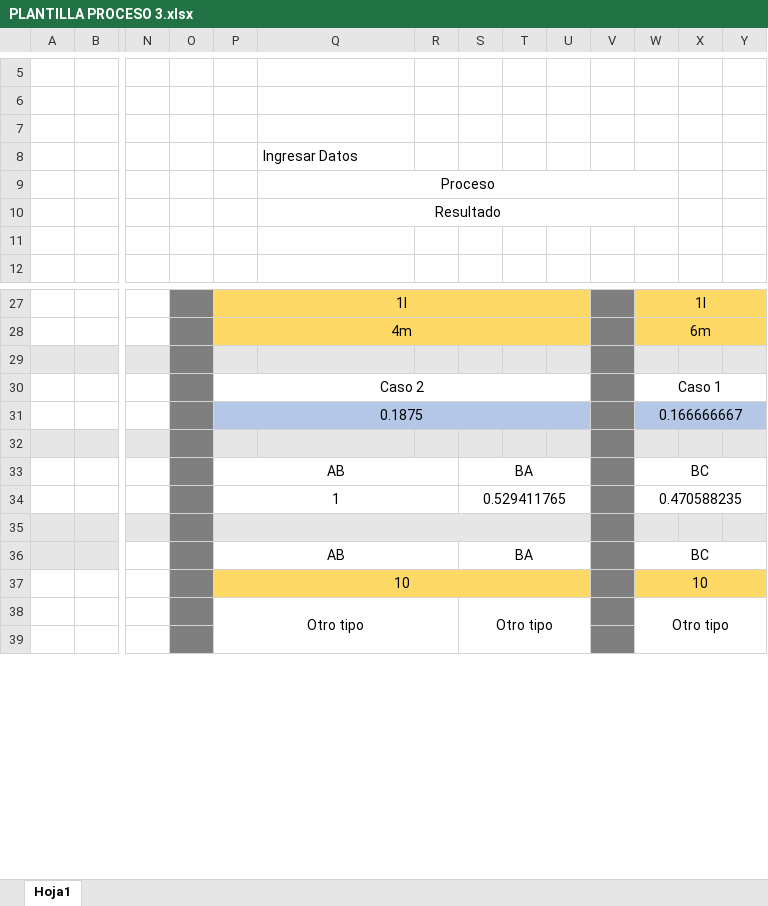
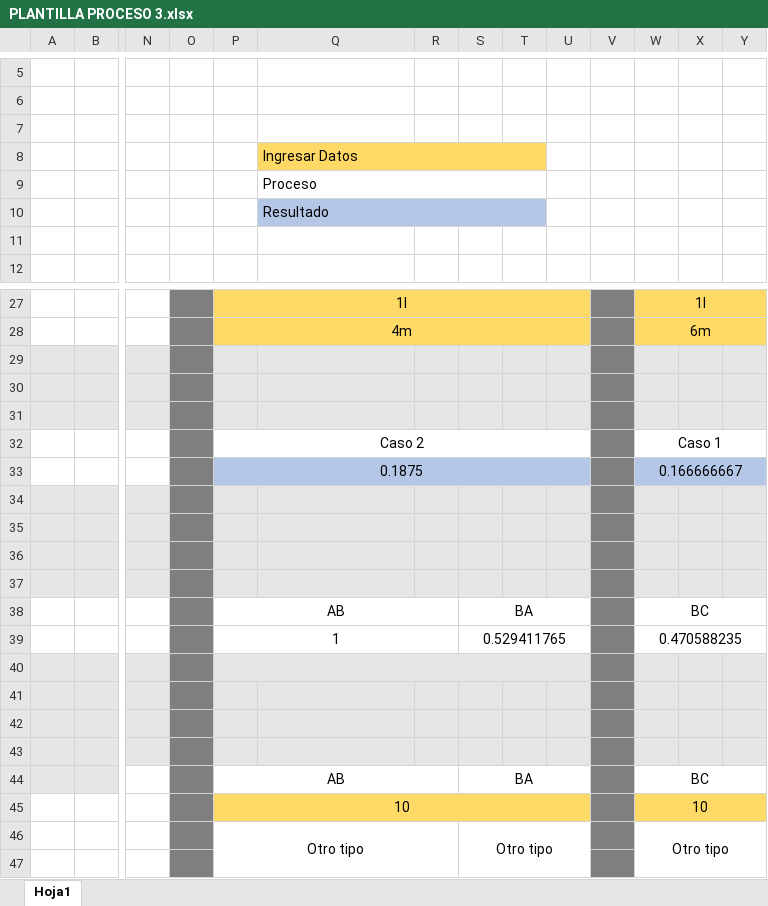
Before and after one commit to IvanRivera771/Primer-Semestre-24, an Excel workbook: Analisis Estructural/cross exel/PLANTILLA PROCESO 3.xlsx, sheet Hoja1, drawn as a sheet; only a part is shown, gaps mark what is left out; values as stored, in another font and other column widths than the file's, no borders; charts and pictures not drawn; removed rows and columns are numbered as before the commit, all else as after; rows hold the shown columns only; the diff names each change by its address in the sheet, - before the commit and + after, or states it on an @@ line.

```diff
--- a/Analisis Estructural/cross exel/PLANTILLA PROCESO 3.xlsx (sheet Hoja1)
+++ b/Analisis Estructural/cross exel/PLANTILLA PROCESO 3.xlsx (sheet Hoja1)
-Q8:T8 fill: none
+Q8:T8 fill: #FFD966
+Q8:T8 merged
-Q9:Q10 alignment: center
+Q9:Q10 alignment: left
-Q9:W9 merged
+Q9:T9 merged
-Q10:T10 fill: none
+Q10:T10 fill: #B4C7E7
-Q10:W10 merged
+Q10:T10 merged
+row 30: (empty)
+row 31: (empty)
+row 35: (empty)
+row 36: (empty)
+row 37: (empty)
+row 40: (empty)
+row 41: (empty)
+row 42: (empty)
-P35:U35 merged
```
Also changed, not shown: formulas that keep their value, Analisis Estructural/cross exel/PLANTILLA PROCESO 2.xlsx, 2 other files.
